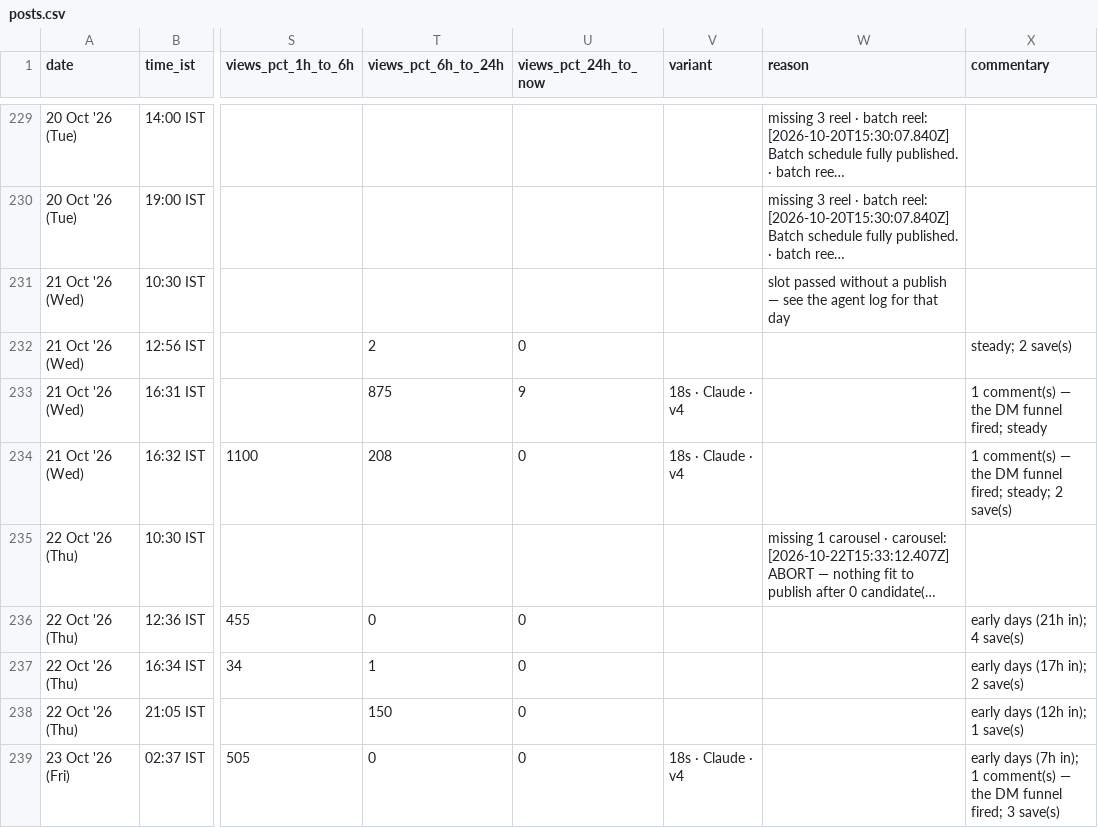
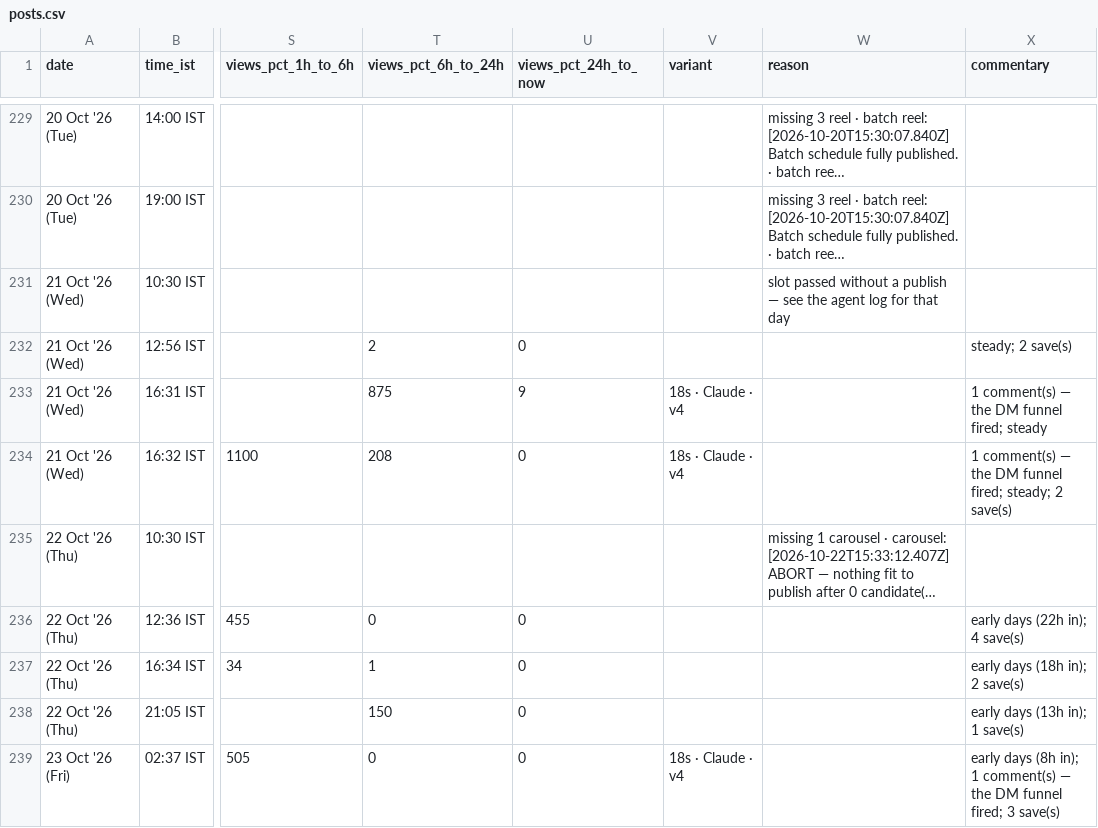
Before and after one commit to archit-akg13/architmittal.com, a CSV file: public/metrics/posts.csv, drawn as a sheet; only a part is shown, gaps mark what is left out; long unchanged cells end in …; the diff names each change by its address in the sheet, - before the commit and + after, or states it on an @@ line.

Commit message:
metrics: hourly snapshot [skip ci]

```diff
--- a/public/metrics/posts.csv
+++ b/public/metrics/posts.csv
-X236 (commentary): early days (21h in); 4 save(s)
+X236 (commentary): early days (22h in); 4 save(s)
-X237 (commentary): early days (17h in); 2 save(s)
+X237 (commentary): early days (18h in); 2 save(s)
-X238 (commentary): early days (12h in); 1 save(s)
+X238 (commentary): early days (13h in); 1 save(s)
-X239 (commentary): early days (7h in); 1…
+X239 (commentary): early days (8h in); 1…
```
Also changed, not shown: public/metrics/status.csv.
